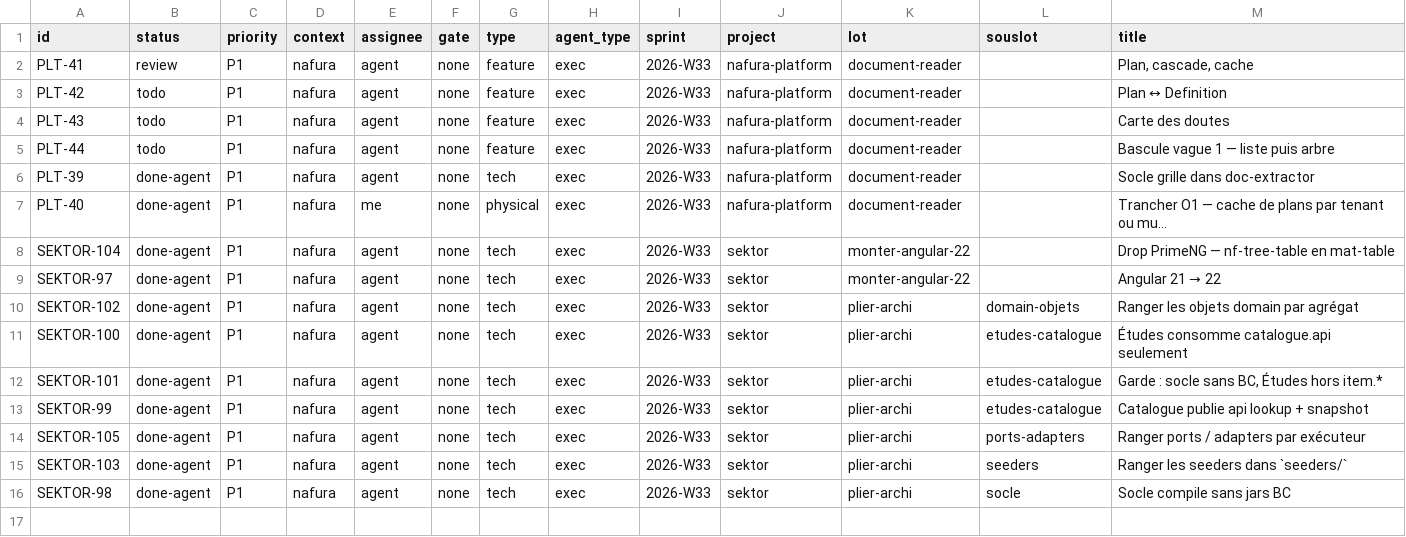
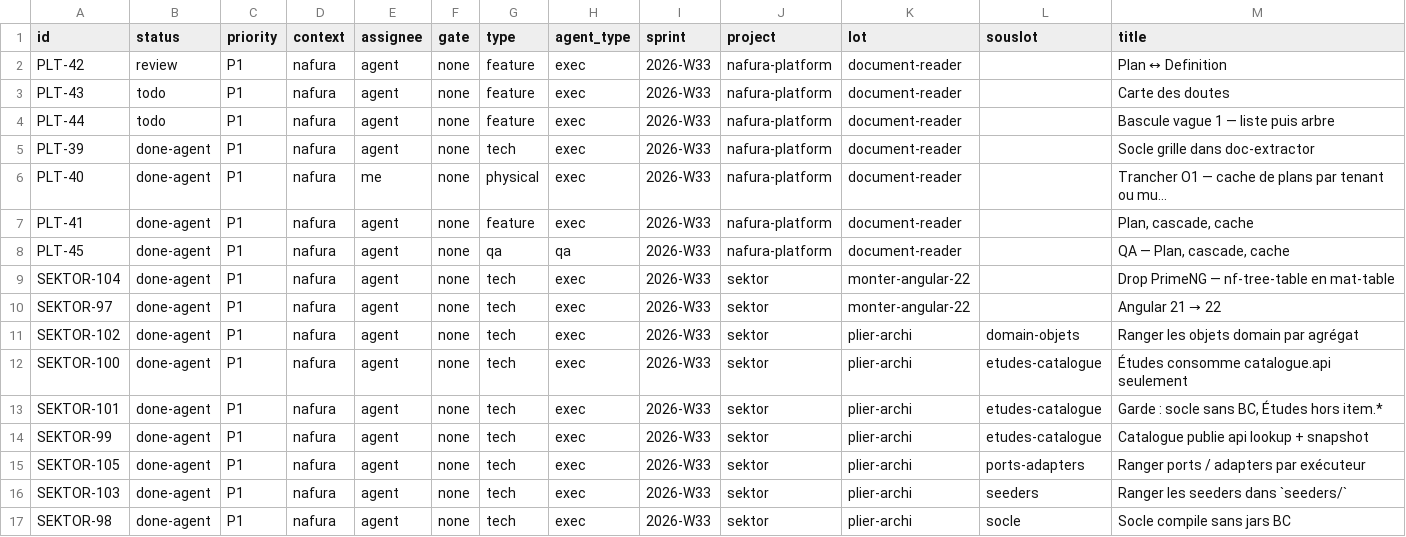
Before and after one commit to yassrun/nafuralabs, a TSV file: raster/INDEX.tsv, drawn as a sheet.

```diff
--- a/raster/INDEX.tsv
+++ b/raster/INDEX.tsv
@@ -1,4 +1,3 @@
 id	status	priority	context	assignee	gate	type	agent_type	sprint	project	lot	souslot	title
-PLT-41	review	P1	nafura	agent	none	feature	exec	2026-W33	nafura-platform	document-reader		Plan, cascade, cache
-PLT-42	todo	P1	nafura	agent	none	feature	exec	2026-W33	nafura-platform	document-reader		Plan ↔ Definition
+PLT-42	review	P1	nafura	agent	none	feature	exec	2026-W33	nafura-platform	document-reader		Plan ↔ Definition
 PLT-43	todo	P1	nafura	agent	none	feature	exec	2026-W33	nafura-platform	document-reader		Carte des doutes
@@ -7,2 +6,4 @@ PLT-39	done-agent	P1	nafura	agent	none	tech	exec	2026-W33	nafura-platform	docume
 PLT-40	done-agent	P1	nafura	me	none	physical	exec	2026-W33	nafura-platform	document-reader		Trancher O1 — cache de plans par tenant ou mu…
+PLT-41	done-agent	P1	nafura	agent	none	feature	exec	2026-W33	nafura-platform	document-reader		Plan, cascade, cache
+PLT-45	done-agent	P1	nafura	agent	none	qa	qa	2026-W33	nafura-platform	document-reader		QA — Plan, cascade, cache
 SEKTOR-104	done-agent	P1	nafura	agent	none	tech	exec	2026-W33	sektor	monter-angular-22		Drop PrimeNG — nf-tree-table en mat-table
```
Also changed, not shown: 13 other files.
